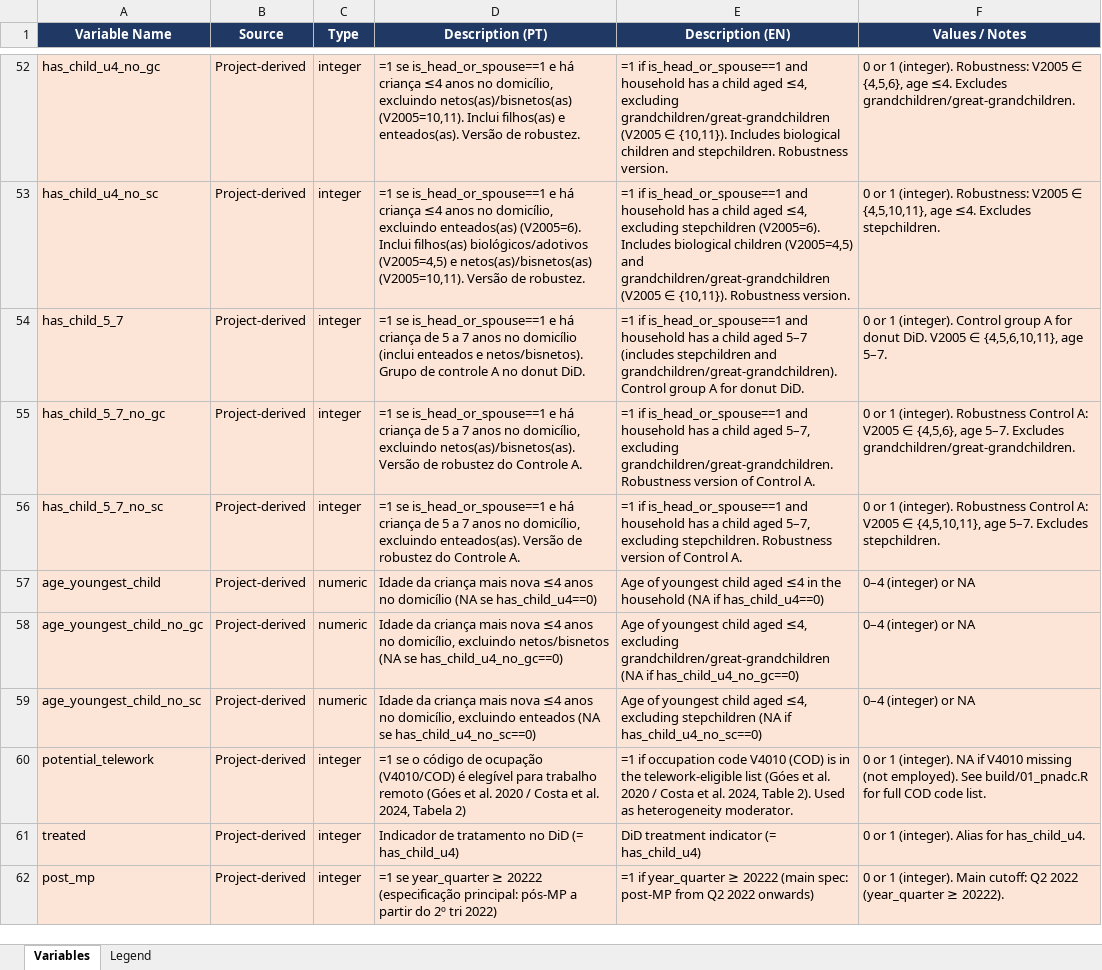
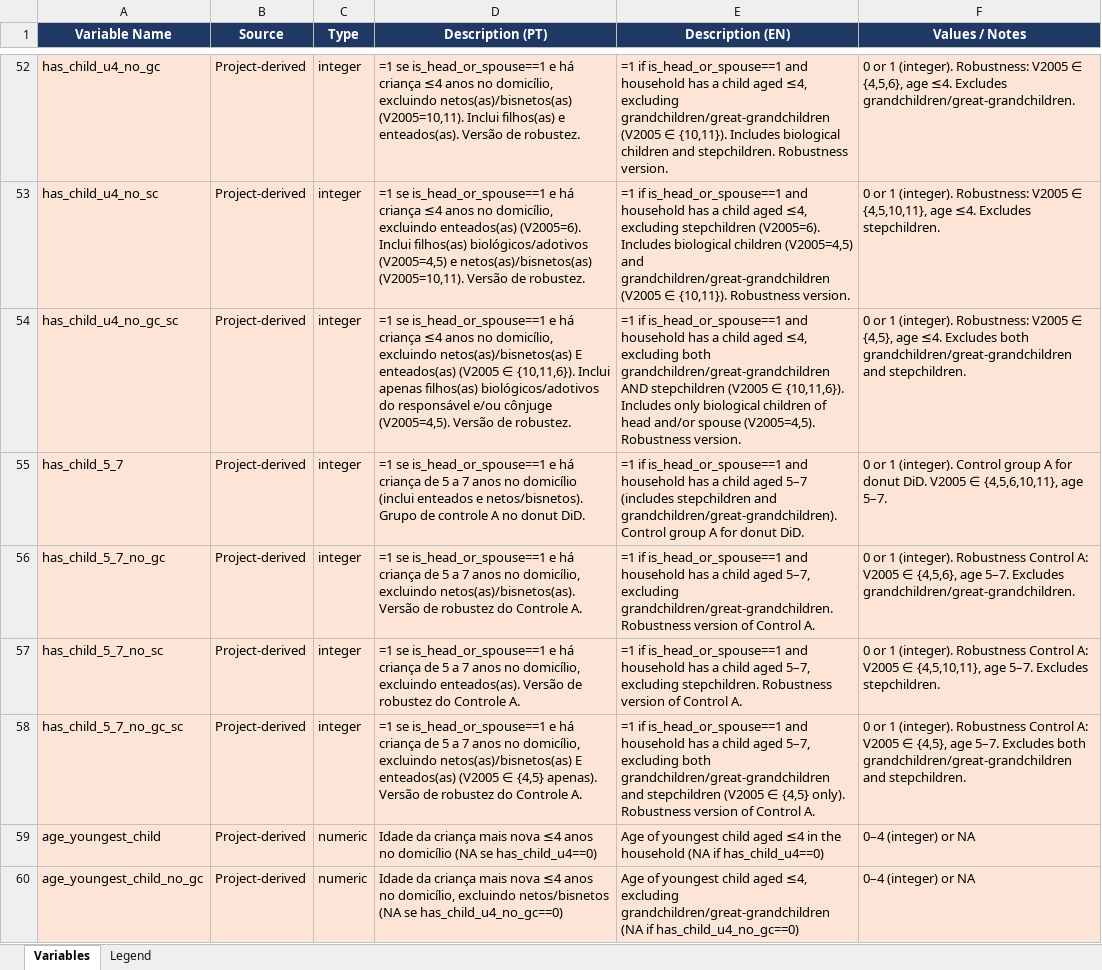
Before and after one commit to FredieDidier/HomeOfficePNAD, an Excel workbook: dictionary/variable_dictionary.xlsx, sheet Variables, drawn as a sheet; only a part is shown, gaps mark what is left out; the shorter side is filled out with more unchanged rows; values as stored, in another font and other column widths than the file's, no borders; the diff covers the shown part only; the diff names each change by its address in the sheet, - before the commit and + after, or states it on an @@ line.

```diff
--- a/dictionary/variable_dictionary.xlsx (sheet Variables)
+++ b/dictionary/variable_dictionary.xlsx (sheet Variables)
+row 54: has_child_u4_no_gc_sc | Project-derived | integer | =1 se is_head_or_spouse==1 e há criança ≤4 anos no domicílio, excluindo netos(as)/bisnetos(as) E enteados(as) (V2005 ∈ {10,11,6}). Inclui apenas filhos(as) biológicos/adotivos do responsável e/ou cônjuge (V2005=4,5). Versão de robustez. | =1 if is_head_or_spouse==1 and household has a child aged ≤4, excluding both grandchildren/great-grandchildren AND stepchildren (V2005 ∈ {10,11,6}). Includes only biological children of head and/or spouse (V2005=4,5). Robustness version. | 0 or 1 (integer). Robustness: V2005 ∈ {4,5}, age ≤4. Excludes both grandchildren/great-grandchildren and stepchildren.
+row 58: has_child_5_7_no_gc_sc | Project-derived | integer | =1 se is_head_or_spouse==1 e há criança de 5 a 7 anos no domicílio, excluindo netos(as)/bisnetos(as) E enteados(as) (V2005 ∈ {4,5} apenas). Versão de robustez do Controle A. | =1 if is_head_or_spouse==1 and household has a child aged 5–7, excluding both grandchildren/great-grandchildren and stepchildren (V2005 ∈ {4,5} only). Robustness version of Control A. | 0 or 1 (integer). Robustness Control A: V2005 ∈ {4,5}, age 5–7. Excludes both grandchildren/great-grandchildren and stepchildren.
```
Also changed, not shown: 1 added row elsewhere in this sheet, 6 other files.
